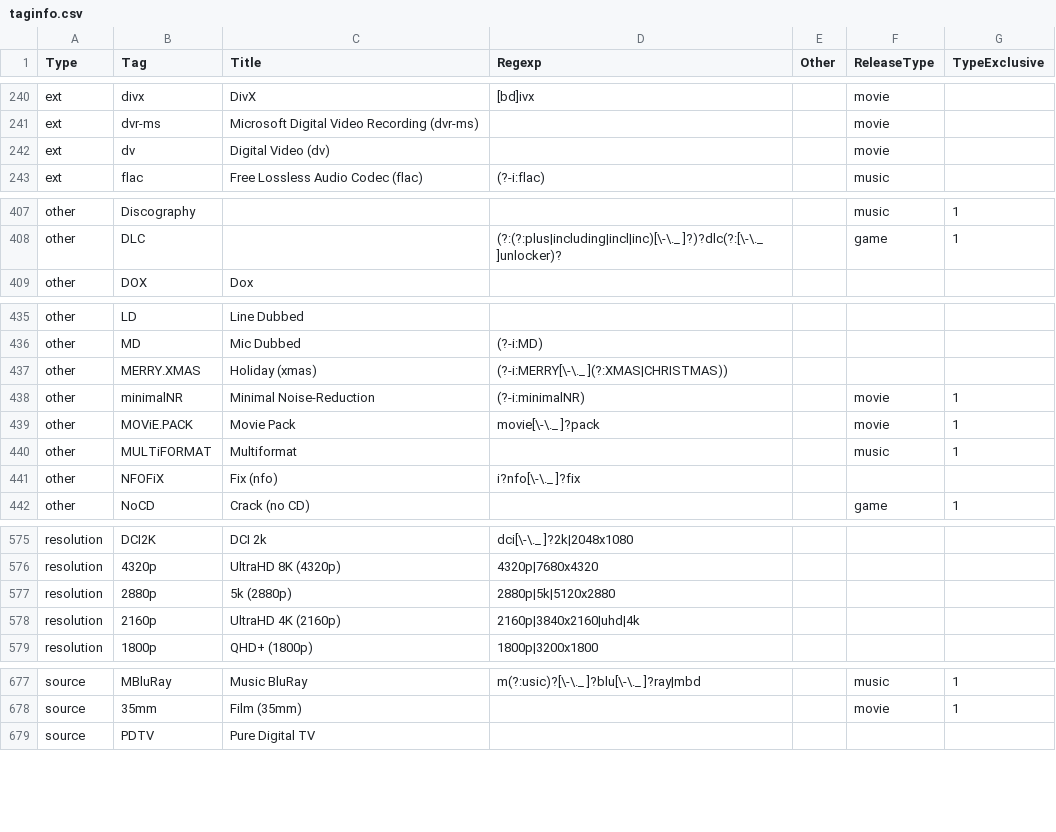
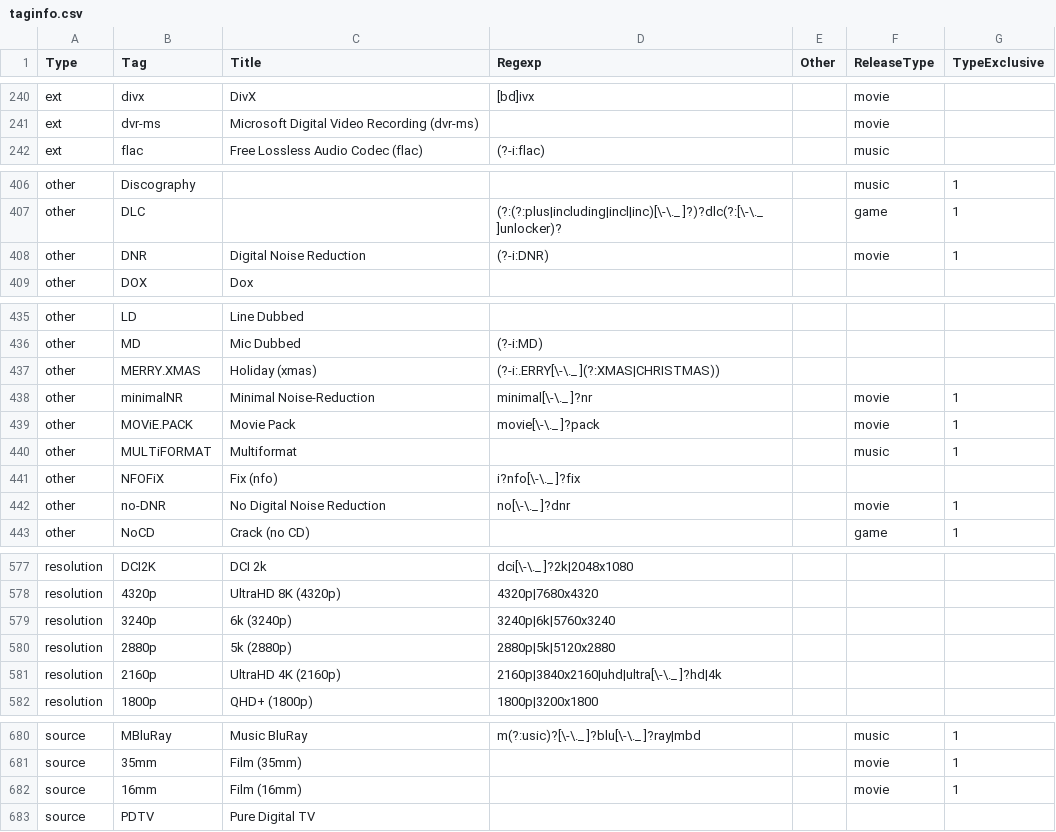
Before and after one commit to moistari/rls, a CSV file: taginfo/taginfo.csv, drawn as a sheet; only a part is shown, gaps mark what is left out; the diff covers the shown part only.

```diff
--- a/taginfo/taginfo.csv
+++ b/taginfo/taginfo.csv
@@ -241,3 +241,2 @@ ext,divx,DivX,[bd]ivx,,movie,
 ext,dvr-ms,Microsoft Digital Video Recording (dvr-ms),,,movie,
-ext,dv,Digital Video (dv),,,movie,
 ext,flac,Free Lossless Audio Codec (flac),(?-i:flac),,music,
@@ -408,2 +407,3 @@ other,Discography,,,,music,1
 other,DLC,,(?:(?:plus|including|incl|inc)[\-\._ ]?)?dlc(?:[\-\._ ]unlocker)?,,game,1
+other,DNR,Digital Noise Reduction,(?-i:DNR),,movie,1
 other,DOX,Dox,,,,
@@ -436,4 +436,4 @@ other,LD,Line Dubbed,,,,
 other,MD,Mic Dubbed,(?-i:MD),,,
-other,MERRY.XMAS,Holiday (xmas),(?-i:MERRY[\-\._ ](?:XMAS|CHRISTMAS)),,,
-other,minimalNR,Minimal Noise-Reduction,(?-i:minimalNR),,movie,1
+other,MERRY.XMAS,Holiday (xmas),(?-i:.ERRY[\-\._ ](?:XMAS|CHRISTMAS)),,,
+other,minimalNR,Minimal Noise-Reduction,minimal[\-\._ ]?nr,,movie,1
 other,MOViE.PACK,Movie Pack,movie[\-\._ ]?pack,,movie,1
@@ -441,2 +441,3 @@ other,MULTiFORMAT,Multiformat,,,music,1
 other,NFOFiX,Fix (nfo),i?nfo[\-\._ ]?fix,,,
+other,no-DNR,No Digital Noise Reduction,no[\-\._ ]?dnr,,movie,1
 other,NoCD,Crack (no CD),,,game,1
@@ -576,4 +578,5 @@ resolution,DCI2K,DCI 2k,dci[\-\._ ]?2k|2048x1080,,,
 resolution,4320p,UltraHD 8K (4320p),4320p|7680x4320,,,
+resolution,3240p,6k (3240p),3240p|6k|5760x3240,,,
 resolution,2880p,5k (2880p),2880p|5k|5120x2880,,,
-resolution,2160p,UltraHD 4K (2160p),2160p|3840x2160|uhd|4k,,,
+resolution,2160p,UltraHD 4K (2160p),2160p|3840x2160|uhd|ultra[\-\._ ]?hd|4k,,,
 resolution,1800p,QHD+ (1800p),1800p|3200x1800,,,
@@ -678,2 +681,3 @@ source,MBluRay,Music BluRay,m(?:usic)?[\-\._ ]?blu[\-\._ ]?ray|mbd,,music,1
 source,35mm,Film (35mm),,,movie,1
+source,16mm,Film (16mm),,,movie,1
 source,PDTV,Pure Digital TV,,,,
```
Also changed, not shown: 1 added row and 3 edited cells elsewhere in this file, 3 other files.
